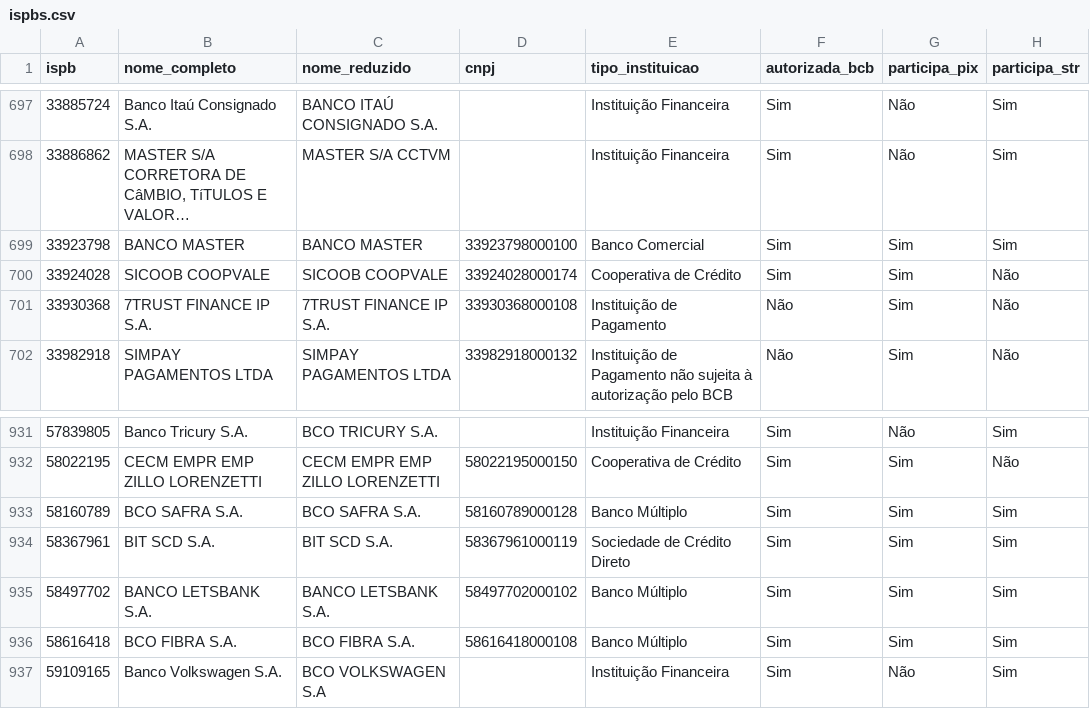
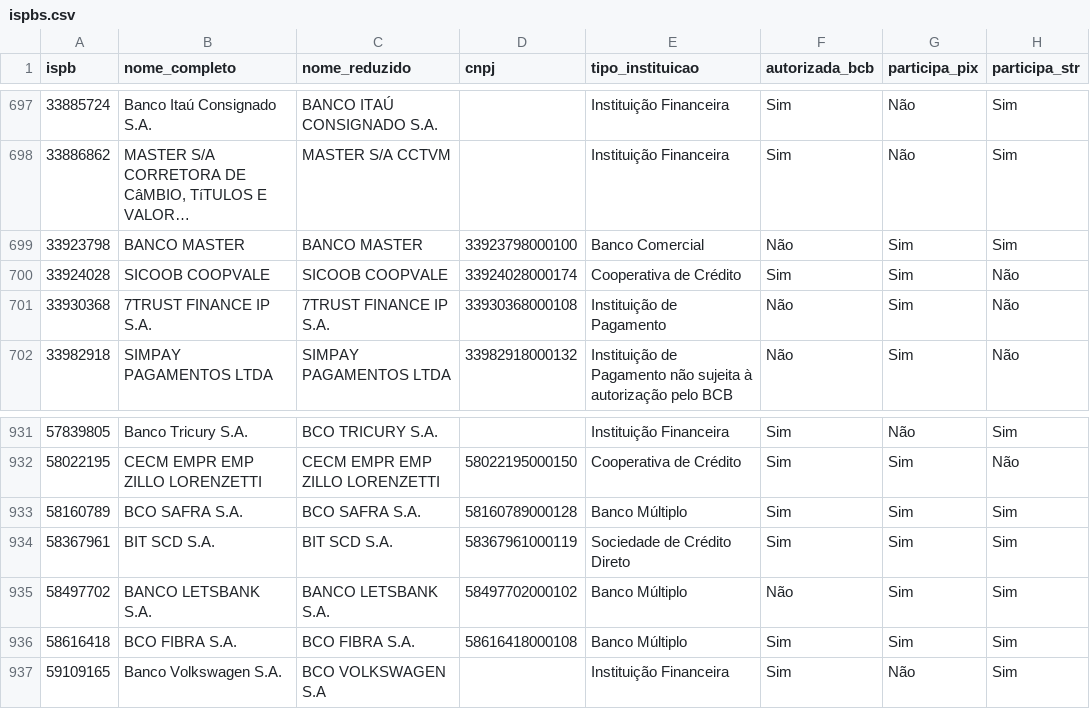
Before and after one commit to antoniopaolillo/brasil-ispb-database, a CSV file: data/ispbs.csv, drawn as a sheet; only a part is shown, gaps mark what is left out; long unchanged cells end in …; the diff names each change by its address in the sheet, - before the commit and + after, or states it on an @@ line.

```diff
--- a/data/ispbs.csv
+++ b/data/ispbs.csv
-F699 (autorizada_bcb): Sim
+F699 (autorizada_bcb): Não
-F935 (autorizada_bcb): Sim
+F935 (autorizada_bcb): Não
```
Also changed, not shown: 2 other files.
